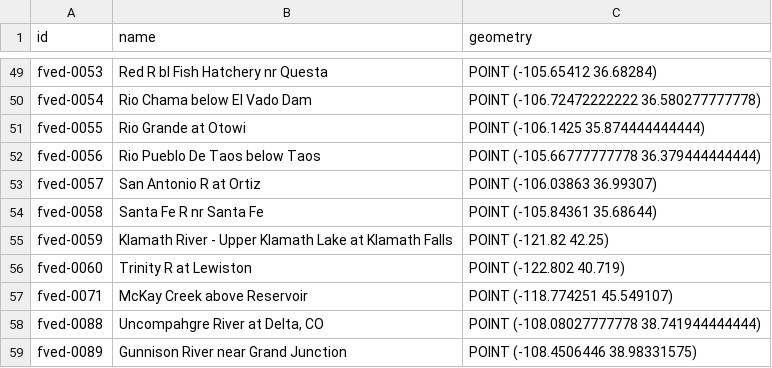
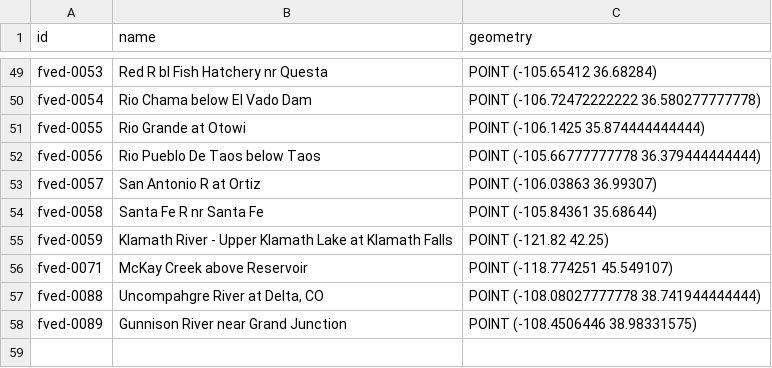
Before and after one commit to RTIInternational/teehr-fved, a CSV file: warehouse/local/locations/locations.csv, drawn as a sheet; only a part is shown, gaps mark what is left out.

Commit message:
refactor: remove TNL cdec location

```diff
--- a/warehouse/local/locations/locations.csv
+++ b/warehouse/local/locations/locations.csv
@@ -55,3 +55,2 @@ fved-0058,Santa Fe R nr Santa Fe,POINT (-105.84361 35.68644)
 fved-0059,Klamath River - Upper Klamath Lake at Klamath Falls,POINT (-121.82 42.25)
-fved-0060,Trinity R at Lewiston,POINT (-122.802 40.719)
 fved-0071,McKay Creek above Reservoir,POINT (-118.774251 45.549107)
```
Also changed, not shown: warehouse/local/locations/aliases.csv, warehouse/local/locations/crosswalk.csv.
